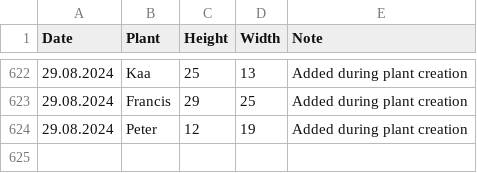
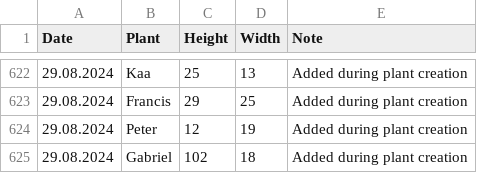
Before and after one commit to MarcoTz/Plants, a CSV file: Logs/Growth.csv, drawn as a sheet; only a part is shown, gaps mark what is left out; the diff names each change by its address in the sheet, - before the commit and + after, or states it on an @@ line.

```diff
--- a/Logs/Growth.csv
+++ b/Logs/Growth.csv
+row 625: 29.08.2024 | Gabriel | 102 | 18 | Added during plant creation
```
Also changed, not shown: Logs/Activities.csv, 7 other files.
